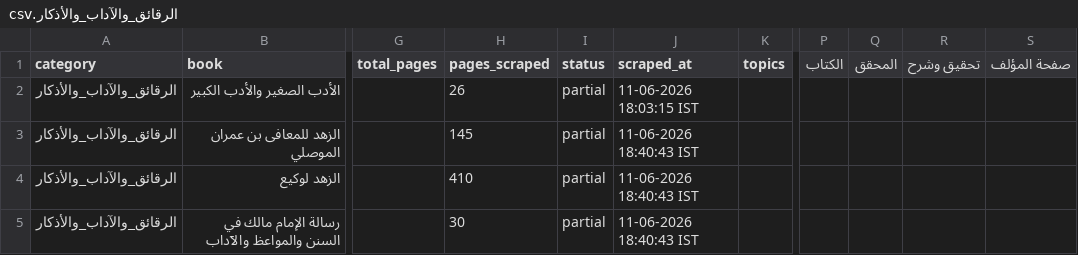
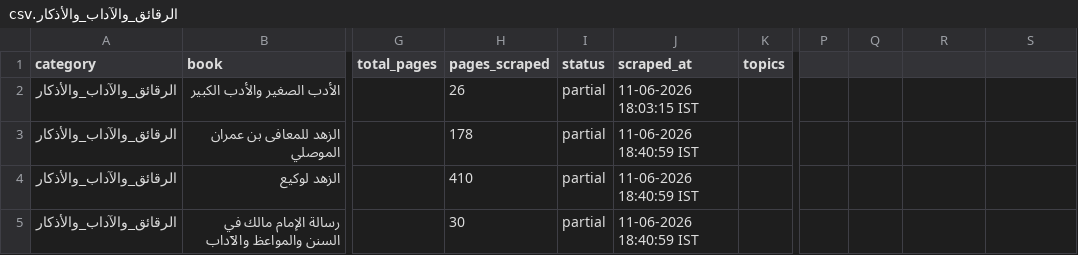
Before and after one commit to farhan281/al-qalam-project, a CSV file: shamela_output/reports/الرقائق_والآداب_والأذكار.csv, drawn as a sheet; only a part is shown, gaps mark what is left out; the diff names each change by its address in the sheet, - before the commit and + after, or states it on an @@ line.

```diff
--- a/shamela_output/reports/الرقائق_والآداب_والأذكار.csv
+++ b/shamela_output/reports/الرقائق_والآداب_والأذكار.csv
-P1: الكتاب
+P1: (empty)
-Q1: المحقق
+Q1: (empty)
-R1: تحقيق وشرح
+R1: (empty)
-S1: صفحة المؤلف
+S1: (empty)
-H3 (pages_scraped): 145
+H3 (pages_scraped): 178
-J3:J5 (scraped_at): 11-06-2026 18:40:43 IST
+J3:J5 (scraped_at): 11-06-2026 18:40:59 IST
```
Also changed, not shown: shamela_output/العقيدة/العقيدة.csv, 6 other files.
